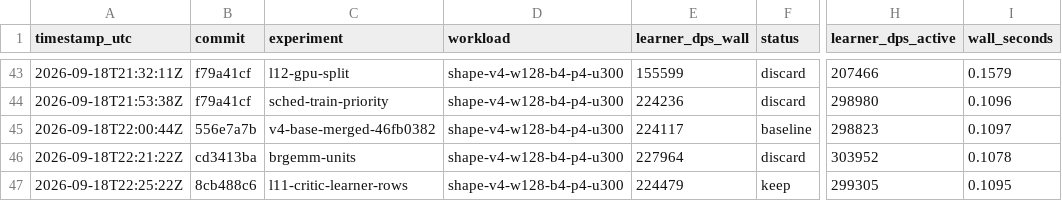
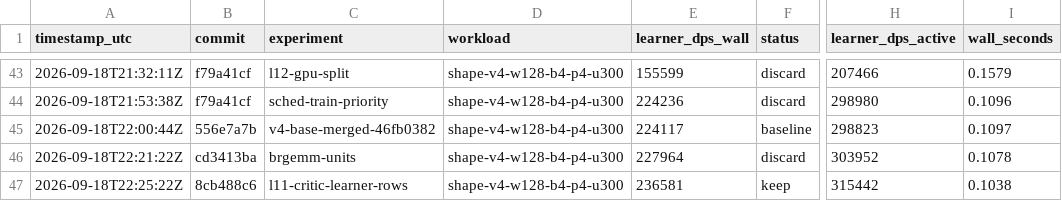
Before and after one commit to mteam88/bopl-rl, a TSV file: native/rl/autoresearch/results.tsv, drawn as a sheet; only a part is shown, gaps mark what is left out; the diff names each change by its address in the sheet, - before the commit and + after, or states it on an @@ line.

```diff
--- a/native/rl/autoresearch/results.tsv
+++ b/native/rl/autoresearch/results.tsv
-E47 (learner_dps_wall): 224479
+E47 (learner_dps_wall): 236581
-H47 (learner_dps_active): 299305
+H47 (learner_dps_active): 315442
-I47 (wall_seconds): 0.1095
+I47 (wall_seconds): 0.1038
```
